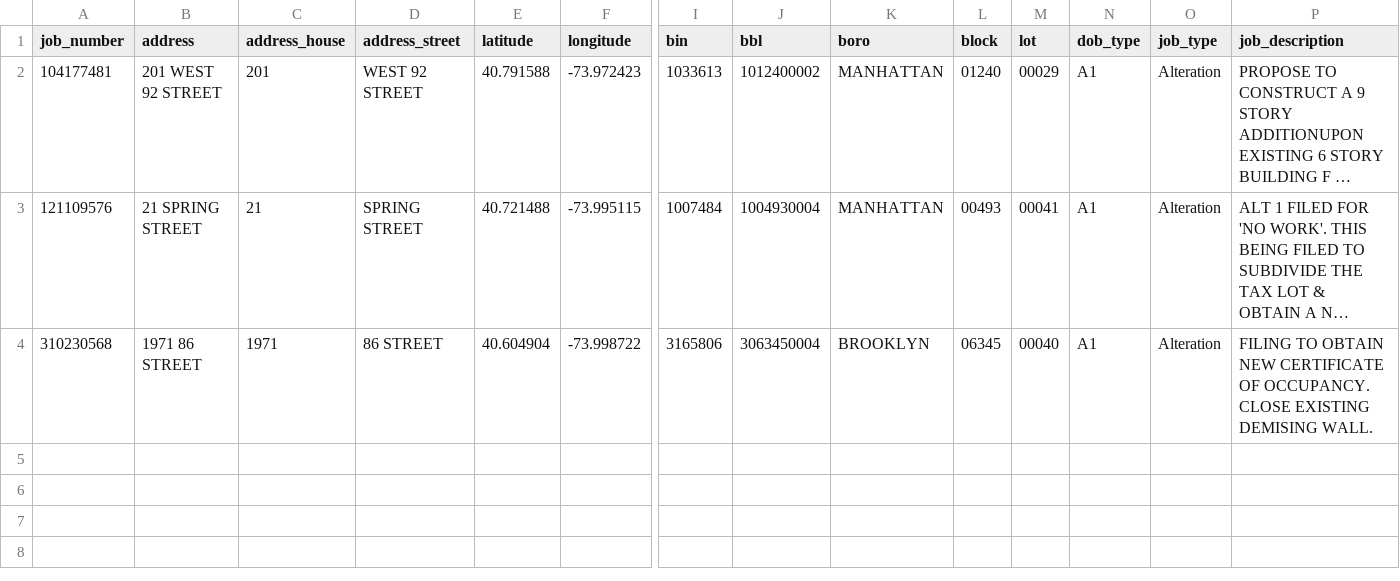
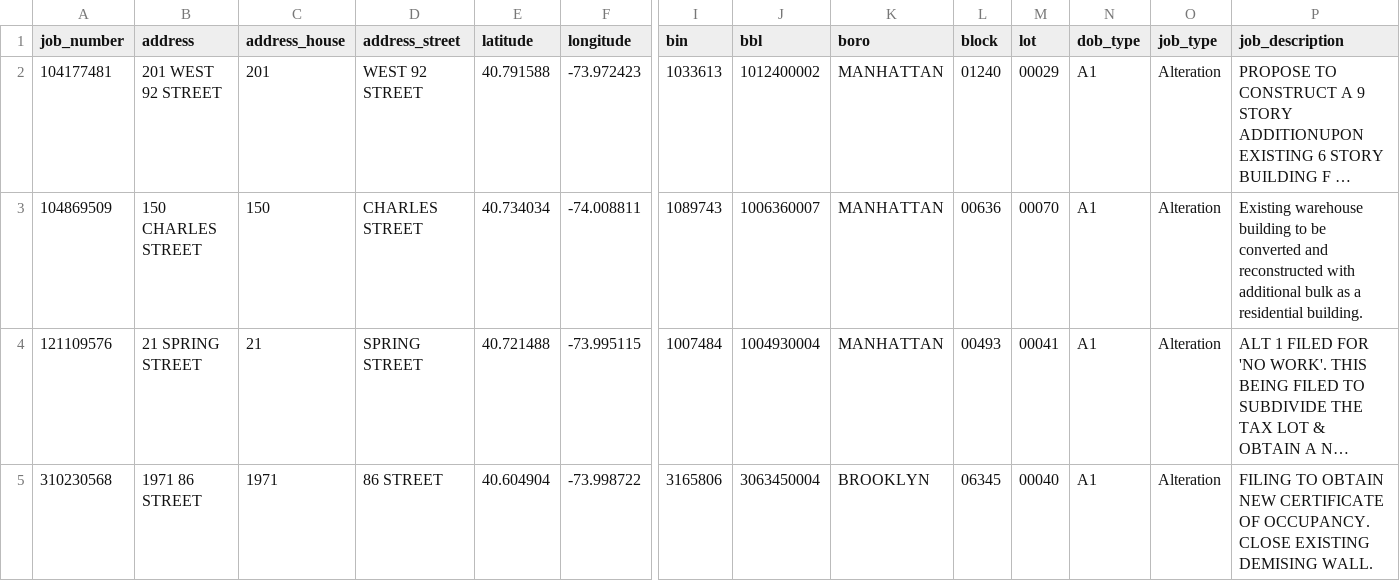
Before and after one commit to NYCPlanning/db-housing, a CSV file: housing_build/output/qc_outliers.csv, drawn as a sheet; only a part is shown, gaps mark what is left out; long unchanged cells end in …; rows hold the shown columns only; the diff names each change by its address in the sheet, - before the commit and + after, or states it on an @@ line.

Commit message:
today's output

```diff
--- a/housing_build/output/qc_outliers.csv
+++ b/housing_build/output/qc_outliers.csv
+row 3: 104869509 | 150 CHARLES STREET | 150 | CHARLES STREET | 40.734034 | -74.008811 | 1089743 | 1006360007 | MANHATTAN | 00636 | 00070 | A1 | Alteration | Existing warehouse building to be converted and reconstructed with additional bulk as a residential building.
```
Also changed, not shown: housing_build/output/qc_occupancyresearch.csv, 3 other files.
